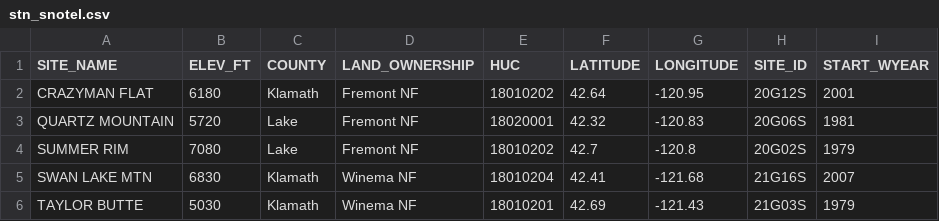
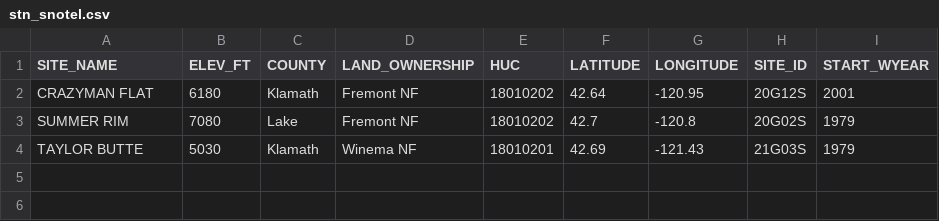
Before and after one commit to walkerjeffd/sprague-nutrient-dynamics, a CSV file: csv/stn_snotel.csv, drawn as a sheet.

```diff
--- a/csv/stn_snotel.csv
+++ b/csv/stn_snotel.csv
@@ -2,5 +2,3 @@
 "CRAZYMAN FLAT",6180,"Klamath","Fremont NF",18010202,42.64,-120.95,"20G12S",2001
-"QUARTZ MOUNTAIN",5720,"Lake","Fremont NF",18020001,42.32,-120.83,"20G06S",1981
 "SUMMER RIM",7080,"Lake","Fremont NF",18010202,42.7,-120.8,"20G02S",1979
-"SWAN LAKE MTN",6830,"Klamath","Winema NF",18010204,42.41,-121.68,"21G16S",2007
 "TAYLOR BUTTE",5030,"Klamath","Winema NF",18010201,42.69,-121.43,"21G03S",1979
```
Also changed, not shown: csv/loads_site.csv, csv/trends.csv, 10 other files.
